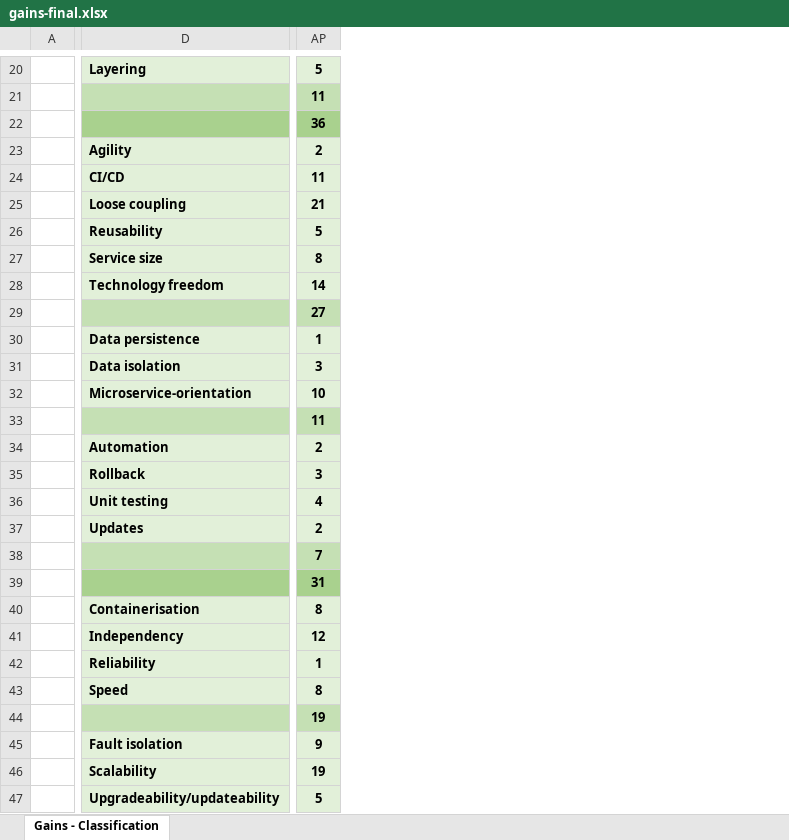
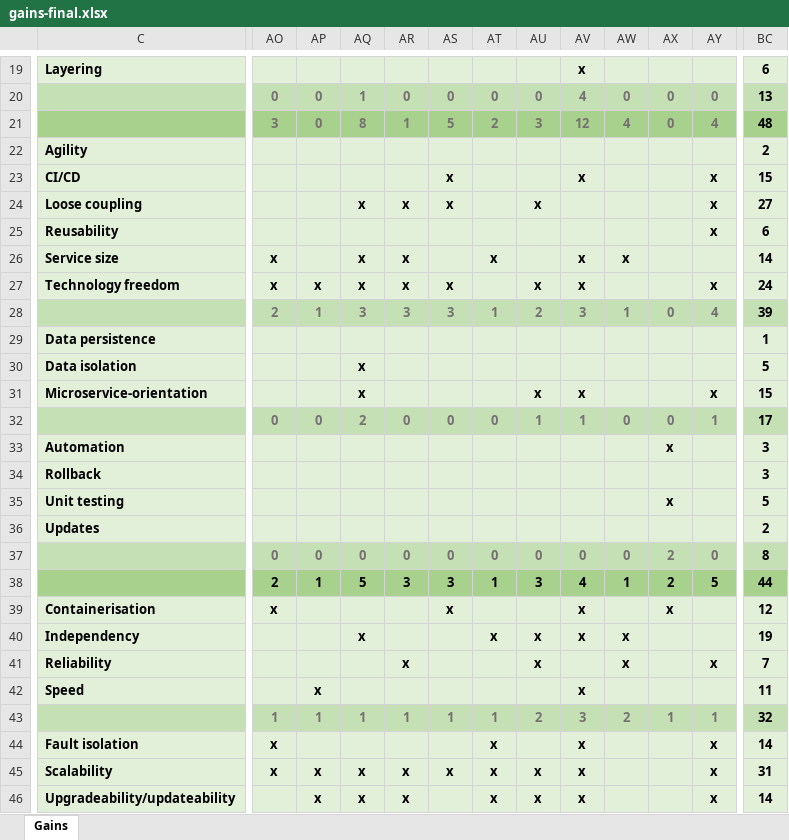
Before and after one commit to jsoldani/microservices-study, an Excel workbook: gains-final.xlsx, sheet Gains, drawn as a sheet; only a part is shown, gaps mark what is left out; values as stored, in another font and other column widths than the file's, no borders; removed rows and columns are numbered as before the commit, all else as after; the diff covers the shown part only; the diff names each change by its address in the sheet, - before the commit and + after, or states it on an @@ line.

```diff
--- a/gains-final.xlsx (sheet Gains)
+++ b/gains-final.xlsx (sheet Gains)
-sheet tab: Gains - Classification
+sheet tab: Gains
-column A, empty
+column AO, rows 20-45: 0 | 3 |  |  |  |  | x | x | 2 |  |  |  | 0 |  |  |  |  | 0 | 2 | x |  |  |  | 1 | x | x
+column AP, rows 20-46: 0 | 0 |  |  |  |  |  | x | 1 |  |  |  | 0 |  |  |  |  | 0 | 1 |  |  |  | x | 1 |  | x | x
+column AQ, rows 20-46: 1 | 8 |  |  | x |  | x | x | 3 |  | x | x | 2 |  |  |  |  | 0 | 5 |  | x |  |  | 1 |  | x | x
+column AR, rows 20-46: 0 | 1 |  |  | x |  | x | x | 3 |  |  |  | 0 |  |  |  |  | 0 | 3 |  |  | x |  | 1 |  | x | x
+column AS, rows 20-45: 0 | 5 |  | x | x |  |  | x | 3 |  |  |  | 0 |  |  |  |  | 0 | 3 | x |  |  |  | 1 |  | x
+column AT, rows 20-46: 0 | 2 |  |  |  |  | x |  | 1 |  |  |  | 0 |  |  |  |  | 0 | 1 |  | x |  |  | 1 | x | x | x
+column AU, rows 20-46: 0 | 3 |  |  | x |  |  | x | 2 |  |  | x | 1 |  |  |  |  | 0 | 3 |  | x | x |  | 2 |  | x | x
+column AV, rows 19-46: x | 4 | 12 |  | x |  |  | x | x | 3 |  |  | x | 1 |  |  |  |  | 0 | 4 | x | x |  | x | 3 | x | x | x
+column AW, rows 20-43: 0 | 4 |  |  |  |  | x |  | 1 |  |  |  | 0 |  |  |  |  | 0 | 1 |  | x | x |  | 2
+column AX, rows 20-43: 0 | 0 |  |  |  |  |  |  | 0 |  |  |  | 0 | x |  | x |  | 2 | 2 | x |  |  |  | 1
+column AY, rows 20-46: 0 | 4 |  | x | x | x |  | x | 4 |  |  | x | 1 |  |  |  |  | 0 | 5 |  |  | x |  | 1 | x | x | x
-BC19: 5
+BC19: 6
-BC20: 11
+BC20: 13
-BC21: 36
+BC21: 48
-BC23: 11
+BC23: 15
-BC24: 21
+BC24: 27
-BC25: 5
+BC25: 6
-BC26: 8
+BC26: 14
-BC27: 14
+BC27: 24
-BC28: 27
+BC28: 39
-BC30: 3
+BC30: 5
-BC31: 10
+BC31: 15
-BC32: 11
+BC32: 17
-BC33: 2
+BC33: 3
-BC35: 4
+BC35: 5
-BC37: 7
+BC37: 8
-BC38: 31
+BC38: 44
-BC39: 8
+BC39: 12
-BC40: 12
+BC40: 19
-BC41: 1
+BC41: 7
-BC42: 8
+BC42: 11
-BC43: 19
+BC43: 32
-BC44: 9
+BC44: 14
-BC45: 19
+BC45: 31
-BC46: 5
+BC46: 14
```
Also changed, not shown: 1 removed row, 3 added columns, 17 edited cells and cell formats elsewhere in this sheet, formulas that keep their value, pains-final.xlsx, 7 other files.
